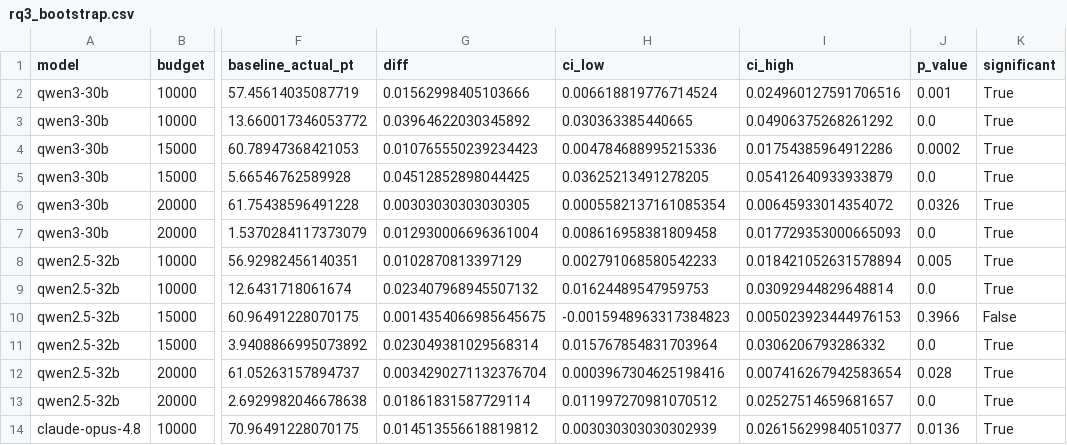
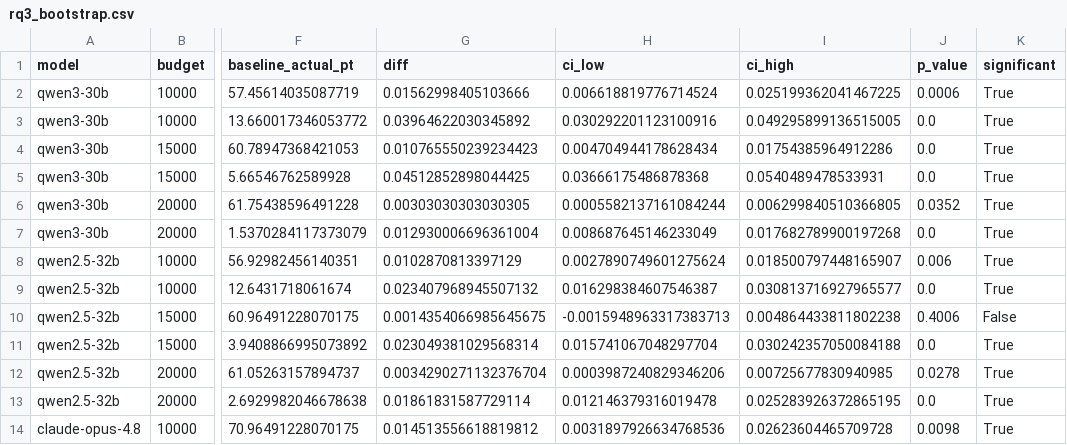
Before and after one commit to ChrisCheng816/TSE2027, a CSV file: bootstrap/rq3_bootstrap.csv, drawn as a sheet; only a part is shown, gaps mark what is left out; the diff covers the shown part only; the diff names each change by its address in the sheet, - before the commit and + after, or states it on an @@ line.

```diff
--- a/bootstrap/rq3_bootstrap.csv
+++ b/bootstrap/rq3_bootstrap.csv
-I2 (ci_high): 0.024960127591706516
+I2 (ci_high): 0.025199362041467225
-J2 (p_value): 0.001
+J2 (p_value): 0.0006
-H3 (ci_low): 0.030363385440665
+H3 (ci_low): 0.030292201123100916
-I3 (ci_high): 0.04906375268261292
+I3 (ci_high): 0.049295899136515005
-H4 (ci_low): 0.004784688995215336
+H4 (ci_low): 0.004704944178628434
-J4 (p_value): 0.0002
+J4 (p_value): 0.0
-H5 (ci_low): 0.03625213491278205
+H5 (ci_low): 0.03666175486878368
-I5 (ci_high): 0.05412640933933879
+I5 (ci_high): 0.0540489478533931
-H6 (ci_low): 0.0005582137161085354
+H6 (ci_low): 0.0005582137161084244
-I6 (ci_high): 0.00645933014354072
+I6 (ci_high): 0.006299840510366805
-J6 (p_value): 0.0326
+J6 (p_value): 0.0352
-H7 (ci_low): 0.008616958381809458
+H7 (ci_low): 0.008687645146233049
-I7 (ci_high): 0.017729353000665093
+I7 (ci_high): 0.017682789900197268
-H8 (ci_low): 0.002791068580542233
+H8 (ci_low): 0.0027890749601275624
-I8 (ci_high): 0.018421052631578894
+I8 (ci_high): 0.018500797448165907
-J8 (p_value): 0.005
+J8 (p_value): 0.006
-H9 (ci_low): 0.01624489547959753
+H9 (ci_low): 0.016298384607546387
-I9 (ci_high): 0.03092944829648814
+I9 (ci_high): 0.030813716927965577
-H10 (ci_low): -0.0015948963317384823
+H10 (ci_low): -0.0015948963317383713
-I10 (ci_high): 0.005023923444976153
+I10 (ci_high): 0.004864433811802238
-J10 (p_value): 0.3966
+J10 (p_value): 0.4006
-H11 (ci_low): 0.015767854831703964
+H11 (ci_low): 0.015741067048297704
-I11 (ci_high): 0.0306206793286332
+I11 (ci_high): 0.030242357050084188
-H12 (ci_low): 0.0003967304625198416
+H12 (ci_low): 0.0003987240829346206
-I12 (ci_high): 0.007416267942583654
+I12 (ci_high): 0.00725677830940985
-J12 (p_value): 0.028
+J12 (p_value): 0.0278
-H13 (ci_low): 0.011997270981070512
+H13 (ci_low): 0.012146379316019478
-I13 (ci_high): 0.02527514659681657
+I13 (ci_high): 0.025283926372865195
-H14 (ci_low): 0.003030303030302939
+H14 (ci_low): 0.0031897926634768536
-I14 (ci_high): 0.026156299840510377
+I14 (ci_high): 0.02623604465709728
-J14 (p_value): 0.0136
+J14 (p_value): 0.0098
```
Also changed, not shown: 11 edited cells elsewhere in this file, bootstrap/rq1_bootstrap.csv, bootstrap/rq2_bootstrap.csv, 2 other files.
